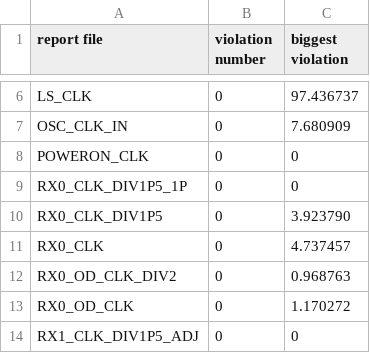
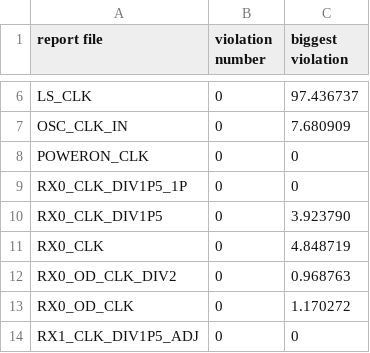
Before and after one commit to ymzhuuuuufz0313l/team-share-public, a CSV file: synthesis-integration-flow-guide/server-reports/postpt_summary/POST_PT_1P/lt_typical_m40_setup.csv, drawn as a sheet; only a part is shown, gaps mark what is left out.

```diff
--- a/synthesis-integration-flow-guide/server-reports/postpt_summary/POST_PT_1P/lt_typical_m40_setup.csv
+++ b/synthesis-integration-flow-guide/server-reports/postpt_summary/POST_PT_1P/lt_typical_m40_setup.csv
@@ -10,3 +10,3 @@ RX0_CLK_DIV1P5_1P,0,0
 RX0_CLK_DIV1P5,0,3.923790
-RX0_CLK,0,4.737457
+RX0_CLK,0,4.848719
 RX0_OD_CLK_DIV2,0,0.968763
```
Also changed, not shown: synthesis-integration-flow-guide/server-reports/postpt_summary/POST_PT_1P/lt_cbest_m40_setup.csv, synthesis-integration-flow-guide/server-reports/postpt_summary/POST_PT_1P/ml_cbest_125_setup.csv, 8 other files.
